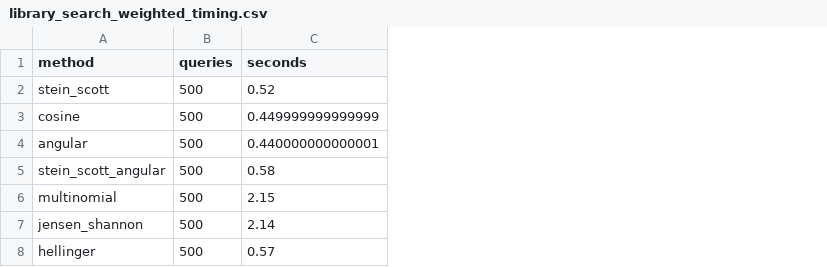
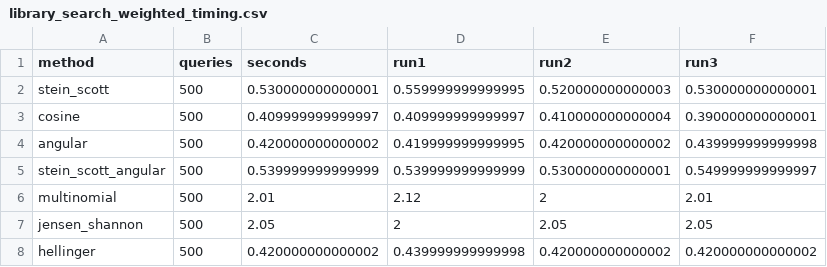
Before and after one commit to tomwenseleers/GCMSprime, a CSV file: benchmarks/results/library_search_weighted_timing.csv, drawn as a sheet; the diff names each change by its address in the sheet, - before the commit and + after, or states it on an @@ line.

Commit message:
Refresh GC-MS benchmarks and workflow documentation

```diff
--- a/benchmarks/results/library_search_weighted_timing.csv
+++ b/benchmarks/results/library_search_weighted_timing.csv
+column D (run1), rows 2-8: 0.559999999999995 | 0.409999999999997 | 0.419999999999995 | 0.539999999999999 | 2.12 | 2 | 0.439999999999998
+column E (run2), rows 2-8: 0.520000000000003 | 0.410000000000004 | 0.420000000000002 | 0.530000000000001 | 2 | 2.05 | 0.420000000000002
+column F (run3), rows 2-8: 0.530000000000001 | 0.390000000000001 | 0.439999999999998 | 0.549999999999997 | 2.01 | 2.05 | 0.420000000000002
-C2 (seconds): 0.52
+C2 (seconds): 0.530000000000001
-C3 (seconds): 0.449999999999999
+C3 (seconds): 0.409999999999997
-C4 (seconds): 0.440000000000001
+C4 (seconds): 0.420000000000002
-C5 (seconds): 0.58
+C5 (seconds): 0.539999999999999
-C6 (seconds): 2.15
+C6 (seconds): 2.01
-C7 (seconds): 2.14
+C7 (seconds): 2.05
-C8 (seconds): 0.57
+C8 (seconds): 0.420000000000002
```
Also changed, not shown: GCMSprime/pkgdown/assets/gcms/example-results.csv, benchmarks/results/library_search_weighted_accuracy.csv, 57 other files.
